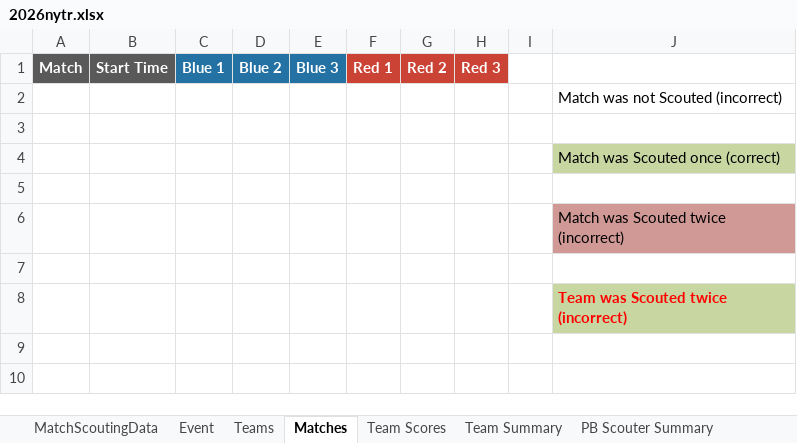
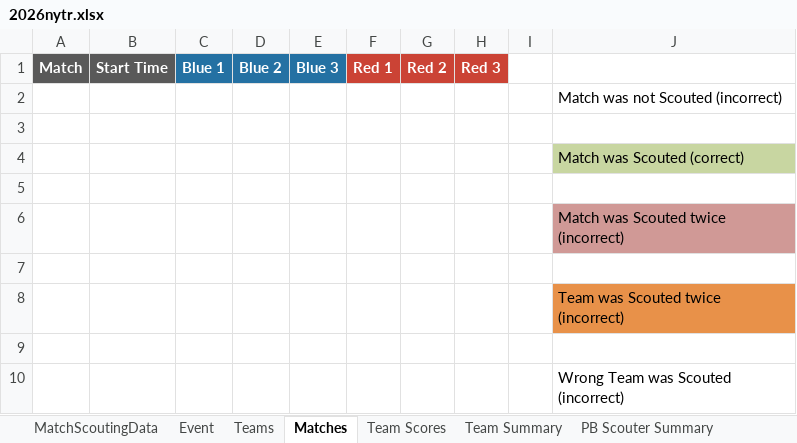
Before and after one commit to FairportRobotics/ScoutingPASSSync, an Excel workbook: The Blue Alliance/Game Years/2026/2026nytr/2026nytr.xlsx, sheet Matches, drawn as a sheet; values as stored, in another font and other column widths than the file's, no borders; conditional formats not drawn; the diff names each change by its address in the sheet, - before the commit and + after, or states it on an @@ line.

Commit message:
Spreadsheet now displays better colors for Match errors.

```diff
--- a/The Blue Alliance/Game Years/2026/2026nytr/2026nytr.xlsx (sheet Matches)
+++ b/The Blue Alliance/Game Years/2026/2026nytr/2026nytr.xlsx (sheet Matches)
-J4: Match was Scouted once (correct)
+J4: Match was Scouted (correct)
@@ J8 fill: #C8D6A1 → #E89149, bold: on → off, text colour: #FF0000 → black @@
+row 9: (empty)
+row 10:  |  |  |  |  |  |  |  |  | Wrong Team was Scouted (incorrect)
```
Also changed, not shown: sheet MatchScoutingData, sheet PB Scouter Summary, The Blue Alliance/Game Years/2026/2026nyro/2026nyro.xlsx, The Blue Alliance/Game Years/2026/2026nyro/tba_push_into_excel_template.xlsx, 9 other files.
